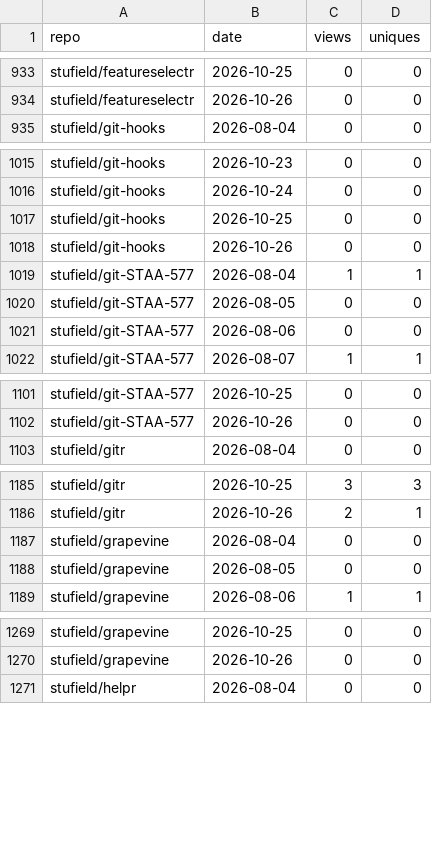
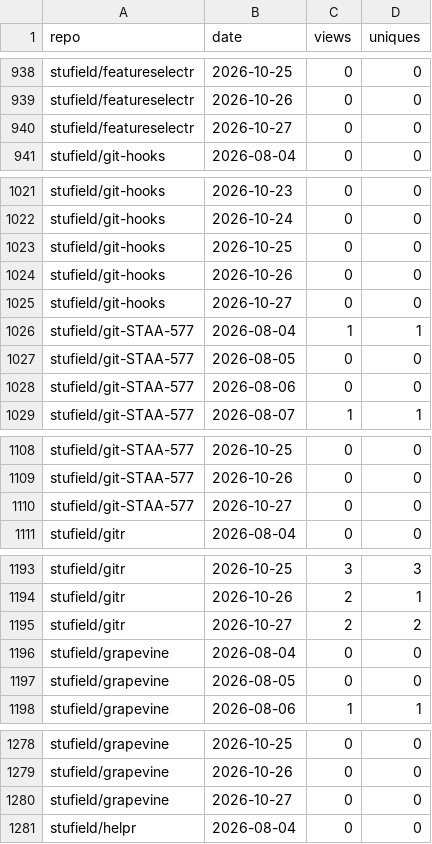
Before and after one commit to stufield/repo-views, a CSV file: data/views.csv, drawn as a sheet; only a part is shown, gaps mark what is left out; the diff covers the shown part only; the diff names each change by its address in the sheet, - before the commit and + after, or states it on an @@ line.

```diff
--- a/data/views.csv
+++ b/data/views.csv
+row 940: stufield/featureselectr | 2026-10-27 | 0 | 0
+row 1025: stufield/git-hooks | 2026-10-27 | 0 | 0
+row 1110: stufield/git-STAA-577 | 2026-10-27 | 0 | 0
+row 1195: stufield/gitr | 2026-10-27 | 2 | 2
+row 1280: stufield/grapevine | 2026-10-27 | 0 | 0
```
Also changed, not shown: 30 added rows elsewhere in this file, 1 other file.
